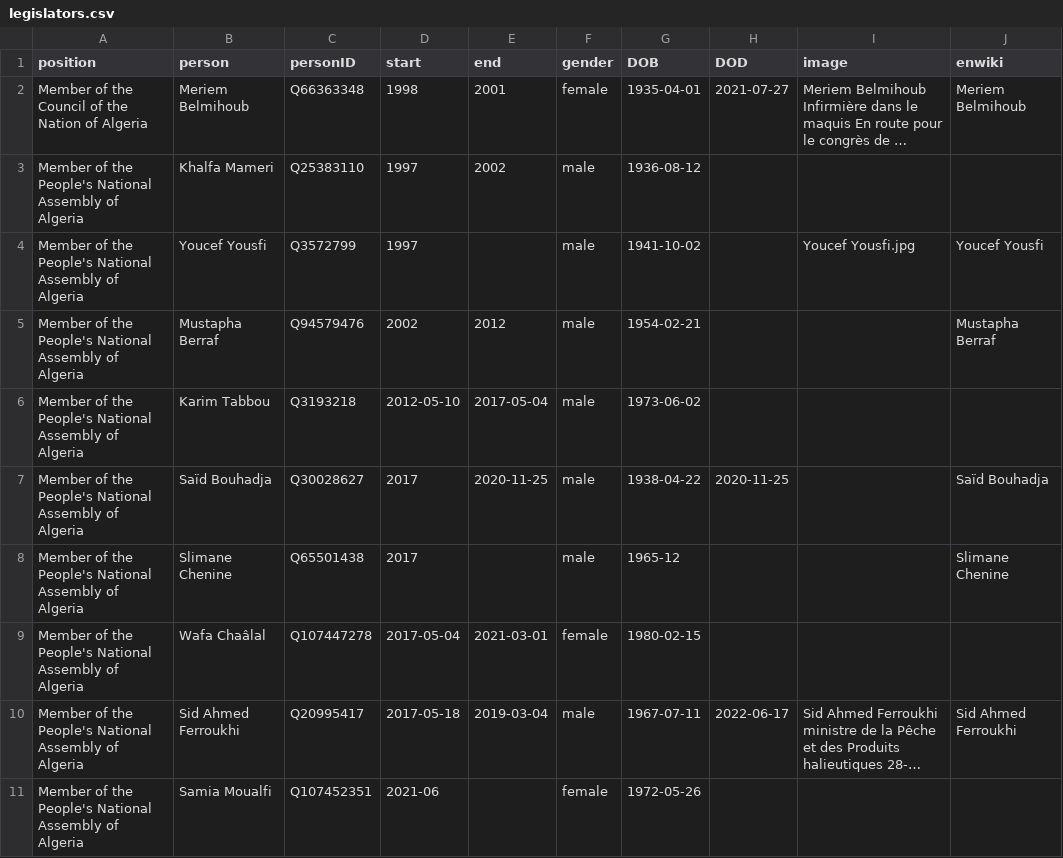
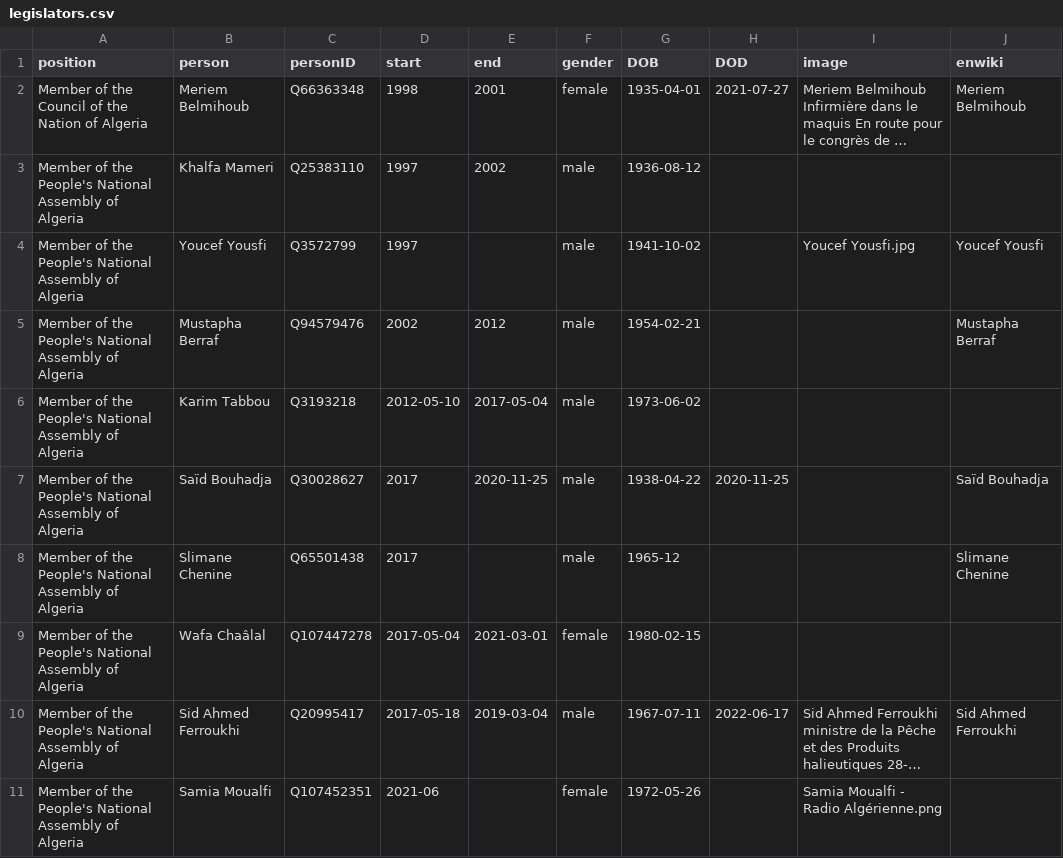
Before and after one commit to every-politician-scrapers/algeria-cabinet, a CSV file: html/legislators.csv, drawn as a sheet; long unchanged cells end in …; the diff names each change by its address in the sheet, - before the commit and + after, or states it on an @@ line.

```diff
--- a/html/legislators.csv
+++ b/html/legislators.csv
-I11 (image): (empty)
+I11 (image): Samia Moualfi - Radio Algérienne.png
```
Also changed, not shown: html/current.csv, html/holders21.csv, 1 other file.
